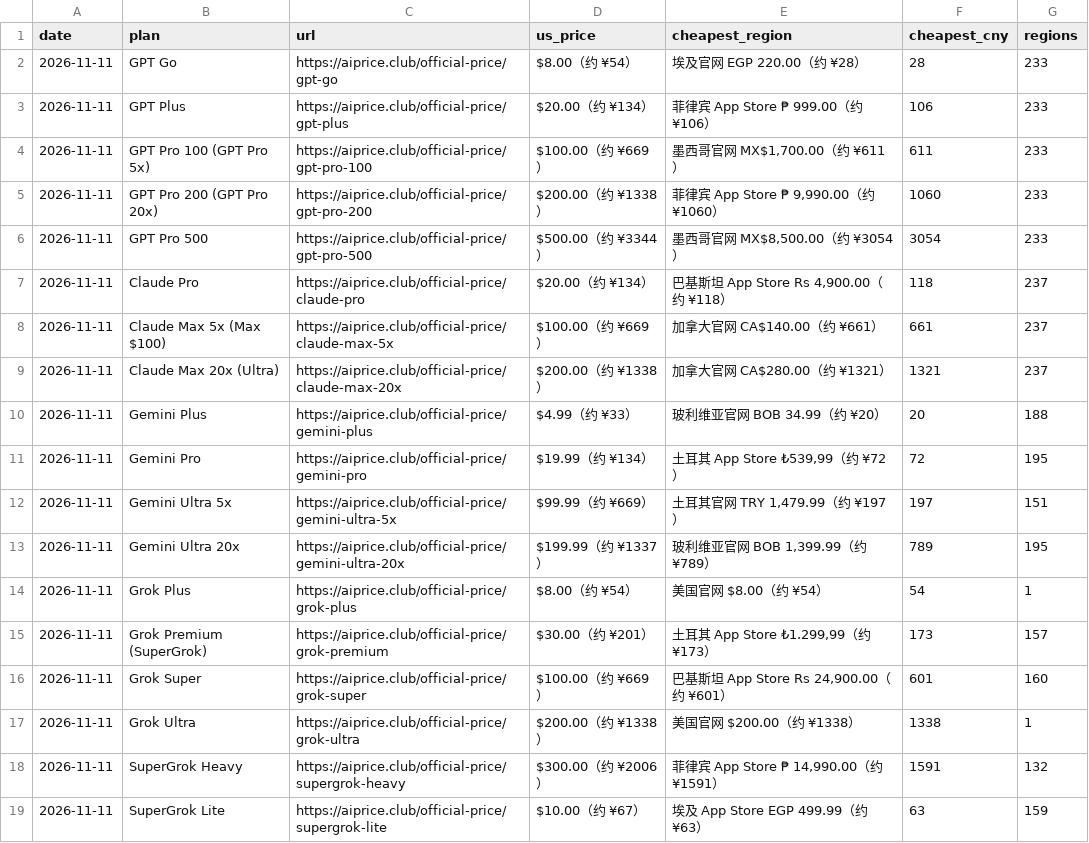
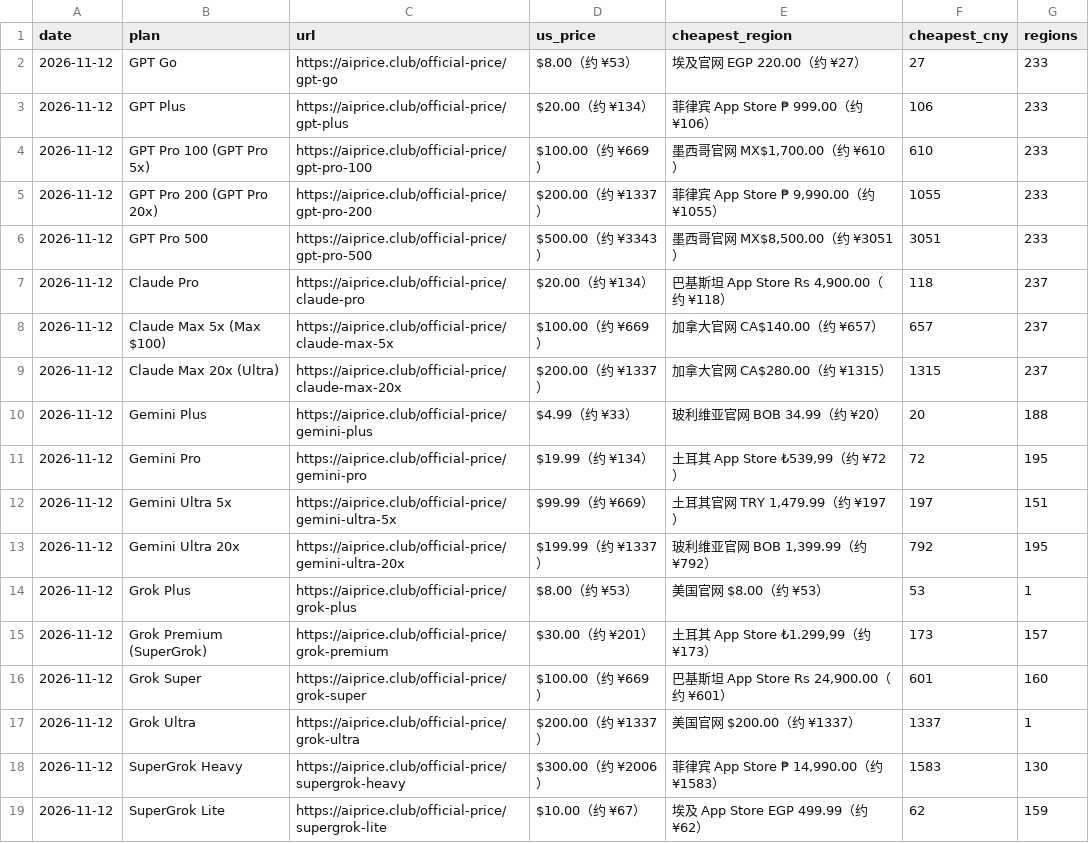
Before and after one commit to AIprice-club/aiprice, a CSV file: data/official-price.csv, drawn as a sheet.

```diff
--- a/data/official-price.csv
+++ b/data/official-price.csv
@@ -1,19 +1,19 @@
 date,plan,url,us_price,cheapest_region,cheapest_cny,regions
-2026-11-11,GPT Go,https://aiprice.club/official-price/gpt-go,$8.00（约 ¥54）,埃及官网 EGP 220.00（约 ¥28）,28,233
-2026-11-11,GPT Plus,https://aiprice.club/official-price/gpt-plus,$20.00（约 ¥134）,菲律宾 App Store ₱ 999.00（约 ¥106）,106,233
-2026-11-11,GPT Pro 100 (GPT Pro 5x),https://aiprice.club/official-price/gpt-pro-100,$100.00（约 ¥669）,"墨西哥官网 MX$1,700.00（约 ¥611）",611,233
-2026-11-11,GPT Pro 200 (GPT Pro 20x),https://aiprice.club/official-price/gpt-pro-200,$200.00（约 ¥1338）,"菲律宾 App Store ₱ 9,990.00（约 ¥1060）",1060,233
-2026-11-11,GPT Pro 500,https://aiprice.club/official-price/gpt-pro-500,$500.00（约 ¥3344）,"墨西哥官网 MX$8,500.00（约 ¥3054）",3054,233
-2026-11-11,Claude Pro,https://aiprice.club/official-price/claude-pro,$20.00（约 ¥134）,"巴基斯坦 App Store Rs 4,900.00（约 ¥118）",118,237
-2026-11-11,Claude Max 5x (Max $100),https://aiprice.club/official-price/claude-max-5x,$100.00（约 ¥669）,加拿大官网 CA$140.00（约 ¥661）,661,237
-2026-11-11,Claude Max 20x (Ultra),https://aiprice.club/official-price/claude-max-20x,$200.00（约 ¥1338）,加拿大官网 CA$280.00（约 ¥1321）,1321,237
-2026-11-11,Gemini Plus,https://aiprice.club/official-price/gemini-plus,$4.99（约 ¥33）,玻利维亚官网 BOB 34.99（约 ¥20）,20,188
-2026-11-11,Gemini Pro,https://aiprice.club/official-price/gemini-pro,$19.99（约 ¥134）,"土耳其 App Store ₺539,99（约 ¥72）",72,195
-2026-11-11,Gemini Ultra 5x,https://aiprice.club/official-price/gemini-ultra-5x,$99.99（约 ¥669）,"土耳其官网 TRY 1,479.99（约 ¥197）",197,151
-2026-11-11,Gemini Ultra 20x,https://aiprice.club/official-price/gemini-ultra-20x,$199.99（约 ¥1337）,"玻利维亚官网 BOB 1,399.99（约 ¥789）",789,195
-2026-11-11,Grok Plus,https://aiprice.club/official-price/grok-plus,$8.00（约 ¥54）,美国官网 $8.00（约 ¥54）,54,1
-2026-11-11,Grok Premium (SuperGrok),https://aiprice.club/official-price/grok-premium,$30.00（约 ¥201）,"土耳其 App Store ₺1.299,99（约 ¥173）",173,157
-2026-11-11,Grok Super,https://aiprice.club/official-price/grok-super,$100.00（约 ¥669）,"巴基斯坦 App Store Rs 24,900.00（约 ¥601）",601,160
-2026-11-11,Grok Ultra,https://aiprice.club/official-price/grok-ultra,$200.00（约 ¥1338）,美国官网 $200.00（约 ¥1338）,1338,1
-2026-11-11,SuperGrok Heavy,https://aiprice.club/official-price/supergrok-heavy,$300.00（约 ¥2006）,"菲律宾 App Store ₱ 14,990.00（约 ¥1591）",1591,132
-2026-11-11,SuperGrok Lite,https://aiprice.club/official-price/supergrok-lite,$10.00（约 ¥67）,埃及 App Store EGP 499.99（约 ¥63）,63,159
+2026-11-12,GPT Go,https://aiprice.club/official-price/gpt-go,$8.00（约 ¥53）,埃及官网 EGP 220.00（约 ¥27）,27,233
+2026-11-12,GPT Plus,https://aiprice.club/official-price/gpt-plus,$20.00（约 ¥134）,菲律宾 App Store ₱ 999.00（约 ¥106）,106,233
+2026-11-12,GPT Pro 100 (GPT Pro 5x),https://aiprice.club/official-price/gpt-pro-100,$100.00（约 ¥669）,"墨西哥官网 MX$1,700.00（约 ¥610）",610,233
+2026-11-12,GPT Pro 200 (GPT Pro 20x),https://aiprice.club/official-price/gpt-pro-200,$200.00（约 ¥1337）,"菲律宾 App Store ₱ 9,990.00（约 ¥1055）",1055,233
+2026-11-12,GPT Pro 500,https://aiprice.club/official-price/gpt-pro-500,$500.00（约 ¥3343）,"墨西哥官网 MX$8,500.00（约 ¥3051）",3051,233
+2026-11-12,Claude Pro,https://aiprice.club/official-price/claude-pro,$20.00（约 ¥134）,"巴基斯坦 App Store Rs 4,900.00（约 ¥118）",118,237
+2026-11-12,Claude Max 5x (Max $100),https://aiprice.club/official-price/claude-max-5x,$100.00（约 ¥669）,加拿大官网 CA$140.00（约 ¥657）,657,237
+2026-11-12,Claude Max 20x (Ultra),https://aiprice.club/official-price/claude-max-20x,$200.00（约 ¥1337）,加拿大官网 CA$280.00（约 ¥1315）,1315,237
+2026-11-12,Gemini Plus,https://aiprice.club/official-price/gemini-plus,$4.99（约 ¥33）,玻利维亚官网 BOB 34.99（约 ¥20）,20,188
+2026-11-12,Gemini Pro,https://aiprice.club/official-price/gemini-pro,$19.99（约 ¥134）,"土耳其 App Store ₺539,99（约 ¥72）",72,195
+2026-11-12,Gemini Ultra 5x,https://aiprice.club/official-price/gemini-ultra-5x,$99.99（约 ¥669）,"土耳其官网 TRY 1,479.99（约 ¥197）",197,151
+2026-11-12,Gemini Ultra 20x,https://aiprice.club/official-price/gemini-ultra-20x,$199.99（约 ¥1337）,"玻利维亚官网 BOB 1,399.99（约 ¥792）",792,195
+2026-11-12,Grok Plus,https://aiprice.club/official-price/grok-plus,$8.00（约 ¥53）,美国官网 $8.00（约 ¥53）,53,1
+2026-11-12,Grok Premium (SuperGrok),https://aiprice.club/official-price/grok-premium,$30.00（约 ¥201）,"土耳其 App Store ₺1.299,99（约 ¥173）",173,157
+2026-11-12,Grok Super,https://aiprice.club/official-price/grok-super,$100.00（约 ¥669）,"巴基斯坦 App Store Rs 24,900.00（约 ¥601）",601,160
+2026-11-12,Grok Ultra,https://aiprice.club/official-price/grok-ultra,$200.00（约 ¥1337）,美国官网 $200.00（约 ¥1337）,1337,1
+2026-11-12,SuperGrok Heavy,https://aiprice.club/official-price/supergrok-heavy,$300.00（约 ¥2006）,"菲律宾 App Store ₱ 14,990.00（约 ¥1583）",1583,130
+2026-11-12,SuperGrok Lite,https://aiprice.club/official-price/supergrok-lite,$10.00（约 ¥67）,埃及 App Store EGP 499.99（约 ¥62）,62,159
```
Also changed, not shown: data/history/kawang-lowest.csv, data/history/official-price.csv, 2 other files.
